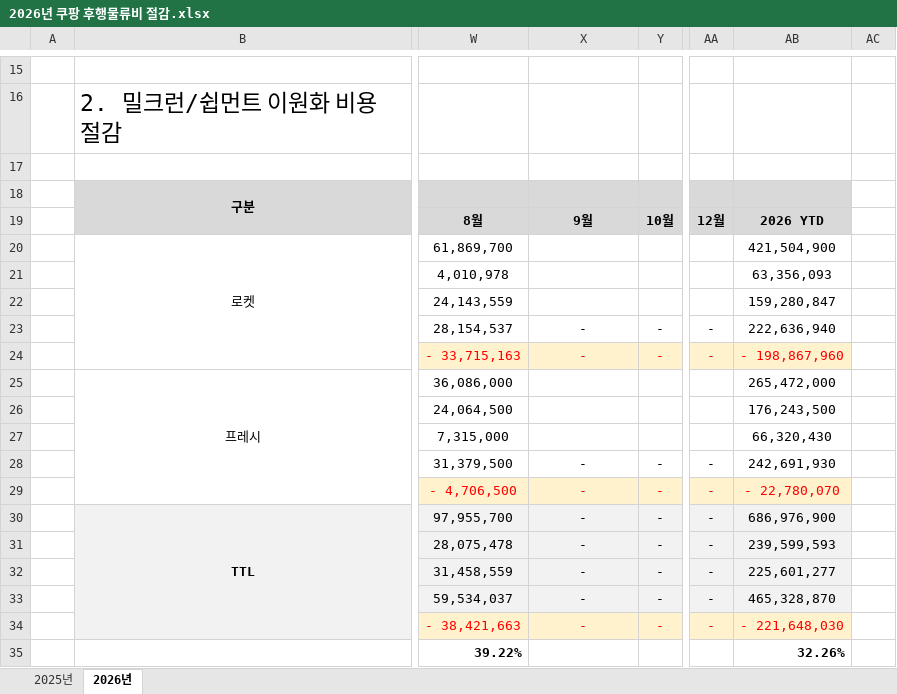
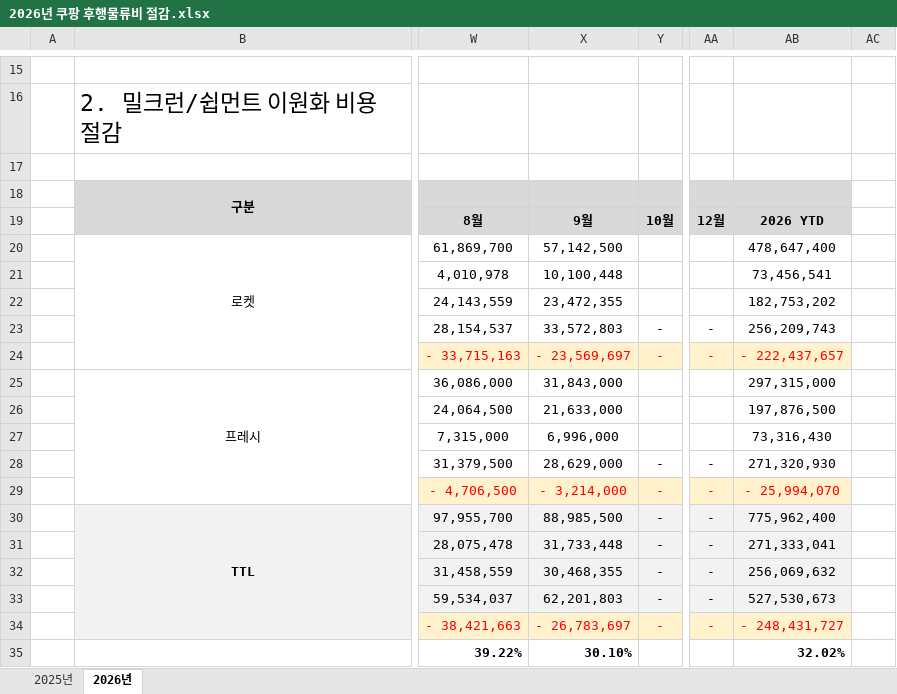
Before and after one commit to hivgb1-ai/do-better-workspace-v2, an Excel workbook: 10-projects/11-제조사-직납-출고-대시보드/app/data/milkrun-source/2026년 쿠팡 후행물류비 절감.xlsx, sheet 2026년, drawn as a sheet; only a part is shown, gaps mark what is left out; values as stored, in another font and other column widths than the file's, no borders; charts and pictures not drawn; the diff covers the shown part only; the diff names each change by its address in the sheet, - before the commit and + after, or states it on an @@ line.

Commit message:
월말 보고: 밀크런 원본 엑셀 최신화 (9월 데이터 반영)

```diff
--- a/10-projects/11-제조사-직납-출고-대시보드/app/data/milkrun-source/2026년 쿠팡 후행물류비 절감.xlsx (sheet 2026년)
+++ b/10-projects/11-제조사-직납-출고-대시보드/app/data/milkrun-source/2026년 쿠팡 후행물류비 절감.xlsx (sheet 2026년)
-X20: (empty)
+X20: 57,142,500
-AB20: 421,504,900
+AB20: 478,647,400
-X21: (empty)
+X21: 10,100,448
-AB21: 63,356,093
+AB21: 73,456,541
-X22: (empty)
+X22: 23,472,355
-AB22: 159,280,847
+AB22: 182,753,202
-X23: -
+X23: 33,572,803
-AB23: 222,636,940
+AB23: 256,209,743
-X24: -
+X24: - 23,569,697
-AB24: - 198,867,960
+AB24: - 222,437,657
-X25: (empty)
+X25: 31,843,000
-AB25: 265,472,000
+AB25: 297,315,000
-X26: (empty)
+X26: 21,633,000
-AB26: 176,243,500
+AB26: 197,876,500
-X27: (empty)
+X27: 6,996,000
-AB27: 66,320,430
+AB27: 73,316,430
-X28: -
+X28: 28,629,000
-AB28: 242,691,930
+AB28: 271,320,930
-X29: -
+X29: - 3,214,000
-AB29: - 22,780,070
+AB29: - 25,994,070
-X30: -
+X30: 88,985,500
-AB30: 686,976,900
+AB30: 775,962,400
-X31: -
+X31: 31,733,448
-AB31: 239,599,593
+AB31: 271,333,041
-X32: -
+X32: 30,468,355
-AB32: 225,601,277
+AB32: 256,069,632
-X33: -
+X33: 62,201,803
-AB33: 465,328,870
+AB33: 527,530,673
-X34: -
+X34: - 26,783,697
-AB34: - 221,648,030
+AB34: - 248,431,727
-X35: (empty)
+X35: 30.10%
-AB35: 32.26%
+AB35: 32.02%
```
Also changed, not shown: 16 edited cells elsewhere in this sheet, charts or pictures.
